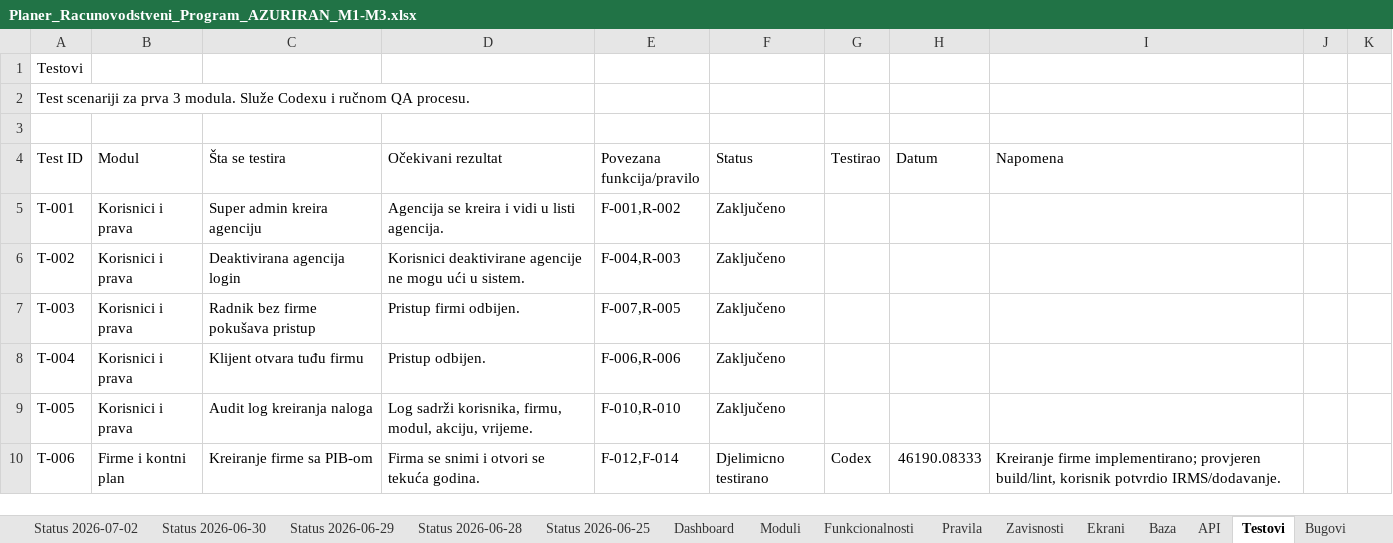
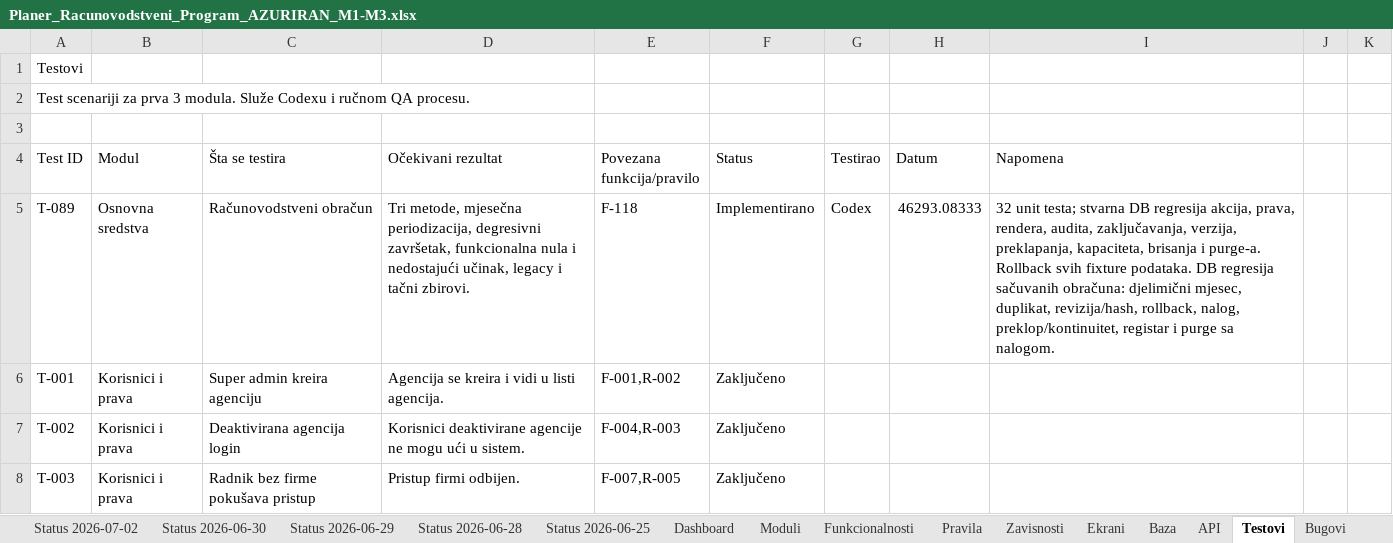
Before and after one commit to zeljkobar/knjigovodstvoonline, an Excel workbook: zadaci/Planer_Racunovodstveni_Program_AZURIRAN_M1-M3.xlsx, sheet Testovi, drawn as a sheet; only a part is shown; the shorter side is filled out with more unchanged rows; values as stored, in another font and other column widths than the file's, no borders; the diff names each change by its address in the sheet, - before the commit and + after, or states it on an @@ line.

```diff
--- a/zadaci/Planer_Racunovodstveni_Program_AZURIRAN_M1-M3.xlsx (sheet Testovi)
+++ b/zadaci/Planer_Racunovodstveni_Program_AZURIRAN_M1-M3.xlsx (sheet Testovi)
+row 5: T-089 | Osnovna sredstva | Računovodstveni obračun | Tri metode, mjesečna periodizacija, degresivni završetak, funkcionalna nula i nedostajući učinak, legacy i tačni zbirovi. | F-118 | Implementirano | Codex | 46293.08333 | 32 unit testa; stvarna DB regresija akcija, prava, rendera, audita, zaključavanja, verzija, preklapanja, kapaciteta, brisanja i purge-a. Rollback svih fixture podataka. DB regresija sačuvanih obračuna: djelimični mjesec, duplikat, revizija/hash, rollback, nalog, preklop/kontinuitet, registar i purge sa nalogom.
```
Also changed, not shown: sheet Funkcionalnosti, sheet Moduli, 47 other files.
